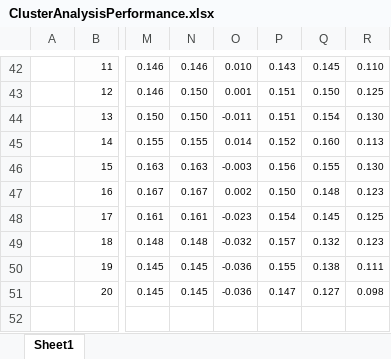
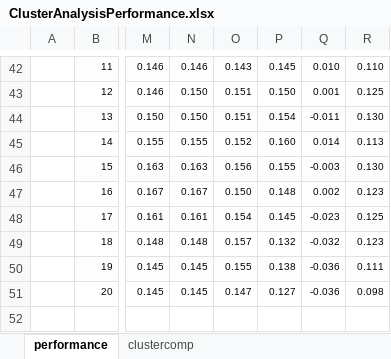
Before and after one commit to phytoclast/match_pedon_site, an Excel workbook: output/ClusterAnalysisPerformance.xlsx, sheet performance, drawn as a sheet; only a part is shown, gaps mark what is left out; values as stored, in another font and other column widths than the file's, no borders; conditional formats not drawn; the diff covers the shown part only; the diff names each change by its address in the sheet, - before the commit and + after, or states it on an @@ line.

```diff
--- a/output/ClusterAnalysisPerformance.xlsx (sheet performance)
+++ b/output/ClusterAnalysisPerformance.xlsx (sheet performance)
-sheet tab: Sheet1
+sheet tab: performance
+sheet tab: clustercomp
-O42: 0.010
+O42: 0.143
-P42: 0.143
+P42: 0.145
-Q42: 0.145
+Q42: 0.010
-O43: 0.001
+O43: 0.151
-P43: 0.151
+P43: 0.150
-Q43: 0.150
+Q43: 0.001
-O44: -0.011
+O44: 0.151
-P44: 0.151
+P44: 0.154
-Q44: 0.154
+Q44: -0.011
-O45: 0.014
+O45: 0.152
-P45: 0.152
+P45: 0.160
-Q45: 0.160
+Q45: 0.014
-O46: -0.003
+O46: 0.156
-P46: 0.156
+P46: 0.155
-Q46: 0.155
+Q46: -0.003
-O47: 0.002
+O47: 0.150
-P47: 0.150
+P47: 0.148
-Q47: 0.148
+Q47: 0.002
-O48: -0.023
+O48: 0.154
-P48: 0.154
+P48: 0.145
-Q48: 0.145
+Q48: -0.023
-O49: -0.032
+O49: 0.157
-P49: 0.157
+P49: 0.132
-Q49: 0.132
+Q49: -0.032
-O50: -0.036
+O50: 0.155
-P50: 0.155
+P50: 0.138
-Q50: 0.138
+Q50: -0.036
-O51: -0.036
+O51: 0.147
-P51: 0.147
+P51: 0.127
-Q51: 0.127
+Q51: -0.036
```
Also changed, not shown: 17 added rows, 17 removed rows, 95 edited cells and cell formats elsewhere in this sheet, formulas that keep their value, 5 other files.
